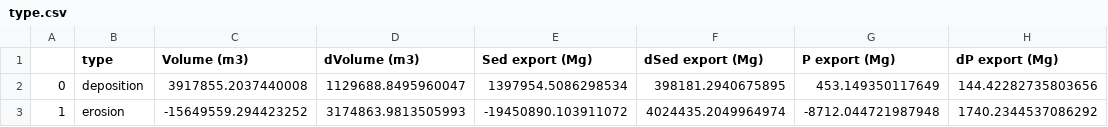
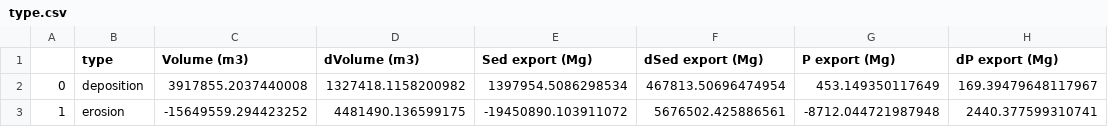
Before and after one commit to forrestfwilliams/nisnabotna, a CSV file: type.csv, drawn as a sheet.

```diff
--- a/type.csv
+++ b/type.csv
@@ -1,3 +1,3 @@
 ,type,Volume (m3),dVolume (m3),Sed export (Mg),dSed export (Mg),P export (Mg),dP export (Mg)
-0,deposition,3917855.2037440008,1129688.8495960047,1397954.5086298534,398181.2940675895,453.149350117649,144.42282735803656
-1,erosion,-15649559.294423252,3174863.9813505993,-19450890.103911072,4024435.2049964974,-8712.044721987948,1740.2344537086292
+0,deposition,3917855.2037440008,1327418.1158200982,1397954.5086298534,467813.50696474954,453.149350117649,169.39479648117967
+1,erosion,-15649559.294423252,4481490.136599175,-19450890.103911072,5676502.425886561,-8712.044721987948,2440.377599310741
```
Also changed, not shown: full.csv, order.csv, 31 other files.
